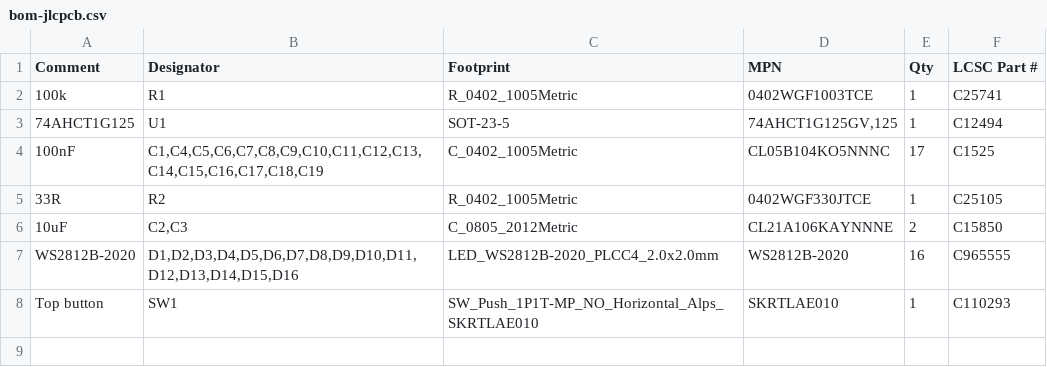
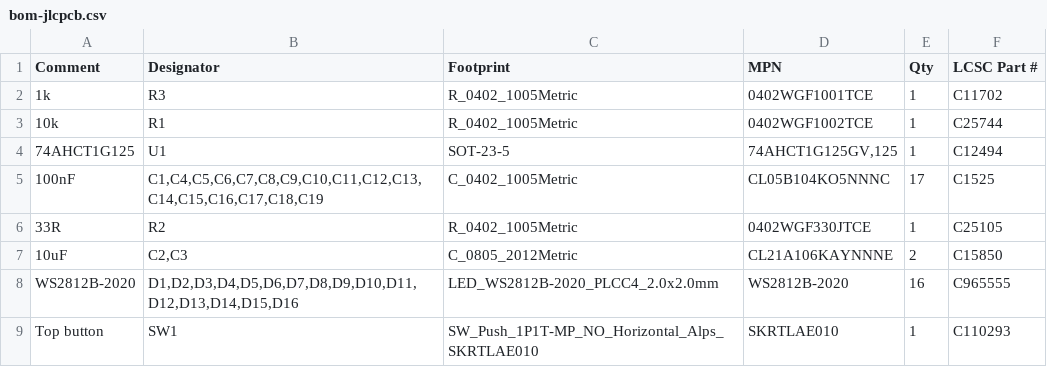
Before and after one commit to vancityactivist/bzzy, a CSV file: hardware/led-ring/fab/bom-jlcpcb.csv, drawn as a sheet.

```diff
--- a/hardware/led-ring/fab/bom-jlcpcb.csv
+++ b/hardware/led-ring/fab/bom-jlcpcb.csv
@@ -1,3 +1,4 @@
 Comment,Designator,Footprint,MPN,Qty,LCSC Part #
-100k,R1,R_0402_1005Metric,0402WGF1003TCE,1,C25741
+1k,R3,R_0402_1005Metric,0402WGF1001TCE,1,C11702
+10k,R1,R_0402_1005Metric,0402WGF1002TCE,1,C25744
 74AHCT1G125,U1,SOT-23-5,"74AHCT1G125GV,125",1,C12494
```
Also changed, not shown: hardware/led-ring/fab/cpl-jlcpcb.csv, 20 other files.
